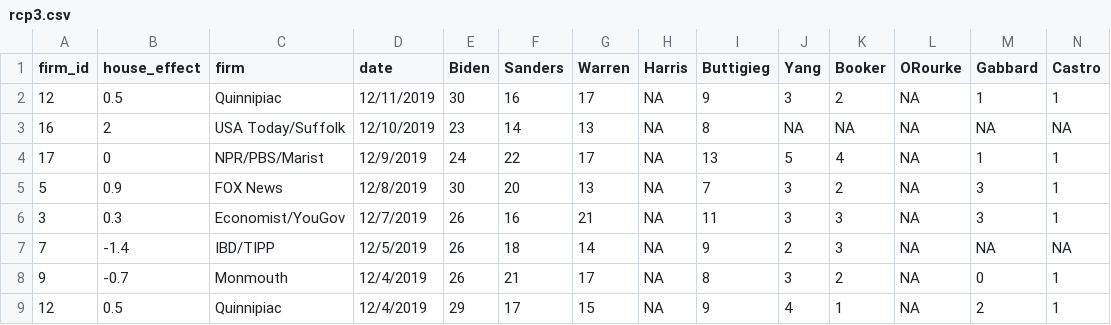
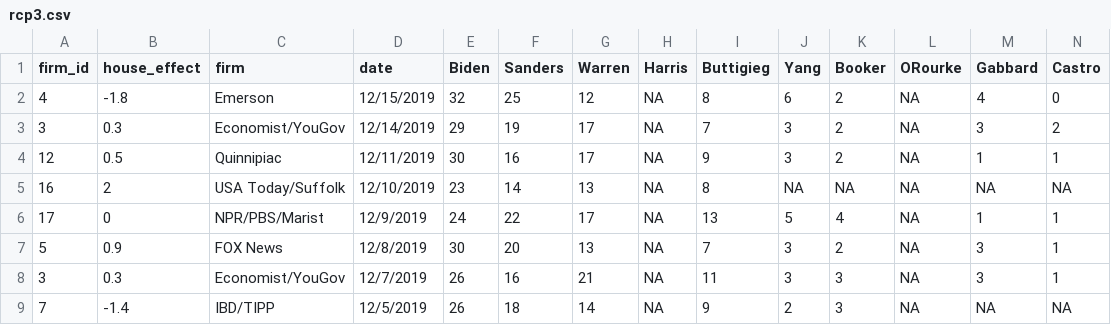
Before and after one commit to McCartneyAC/average_of_polls, a CSV file: rcp3.csv, drawn as a sheet; only a part is shown; the shorter side is filled out with more unchanged rows; rows hold the shown columns only; the diff names each change by its address in the sheet, - before the commit and + after, or states it on an @@ line.

Commit message:
Add files via upload

```diff
--- a/rcp3.csv
+++ b/rcp3.csv
+row 2: 4 | -1.8 | Emerson | 12/15/2019 | 32 | 25 | 12 | NA | 8 | 6 | 2 | NA | 4 | 0
+row 3: 3 | 0.3 | Economist/YouGov | 12/14/2019 | 29 | 19 | 17 | NA | 7 | 3 | 2 | NA | 3 | 2
```
